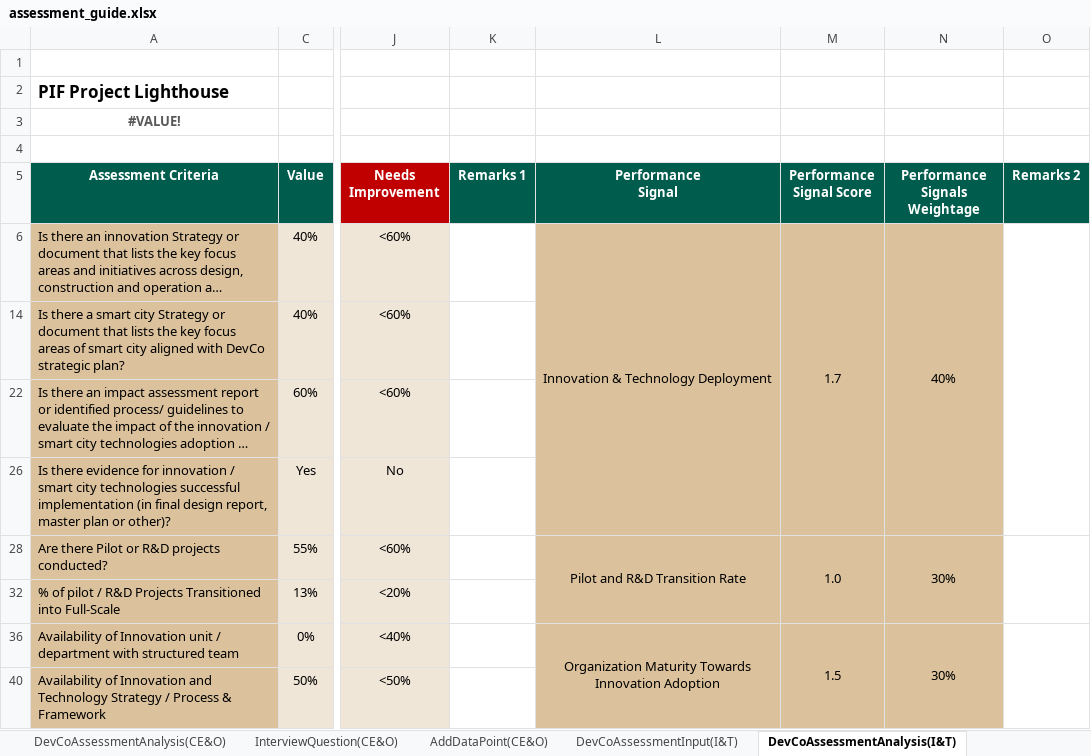
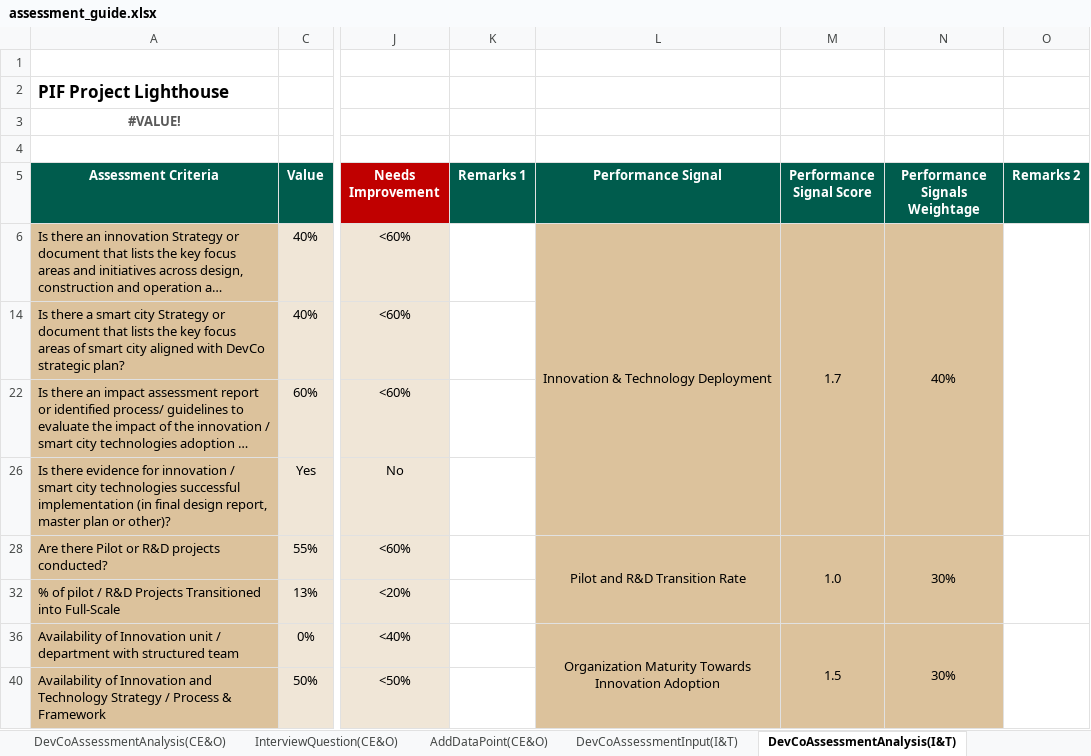
Before and after one commit to jemyap91/lighthouse_dash, an Excel workbook: assessment_guide.xlsx, sheet DevCoAssessmentAnalysis(I&T), drawn as a sheet; only a part is shown, gaps mark what is left out; long unchanged cells end in …; values as stored, in another font and other column widths than the file's, no borders; charts and pictures and conditional formats not drawn; ↵ is a line break in a cell; the diff names each change by its address in the sheet, - before the commit and + after, or states it on an @@ line.

Commit message:
data pull across all tabs. Updated AG and master ref 19/5

```diff
--- a/assessment_guide.xlsx (sheet DevCoAssessmentAnalysis(I&T))
+++ b/assessment_guide.xlsx (sheet DevCoAssessmentAnalysis(I&T))
-L5: Performance ↵ Signal
+L5: Performance Signal
-M5: Performance ↵ Signal Score
+M5: Performance Signal Score
```
Also changed, not shown: sheet DevCoAssessmentAnalysis(D&C), master_sheet_reference.xlsx, 2 other files.
